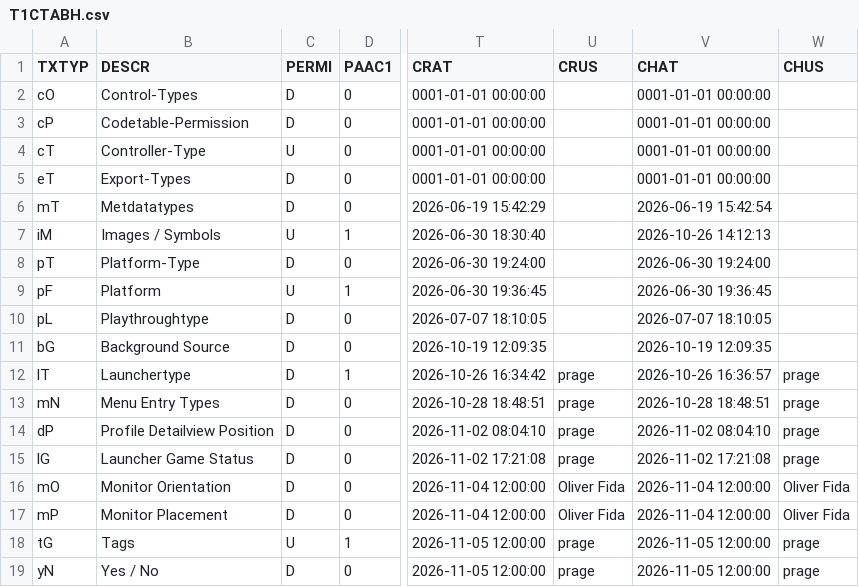
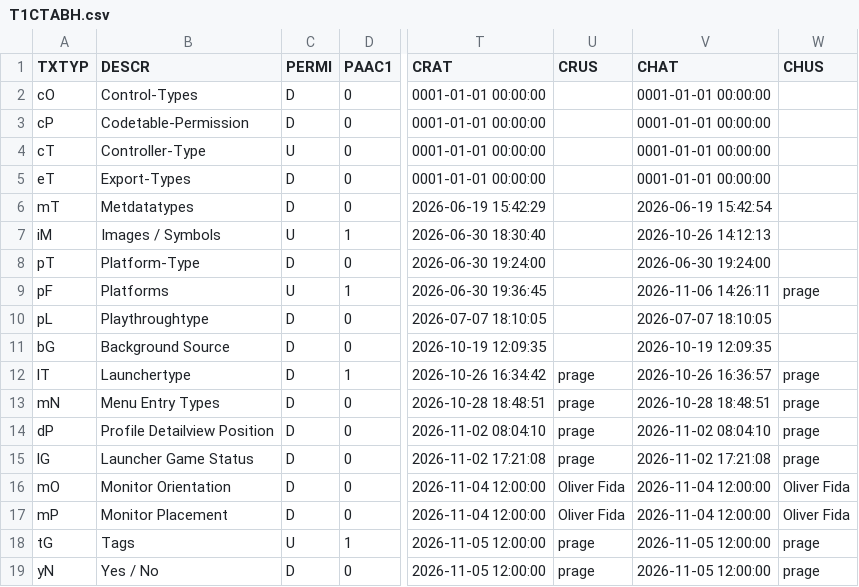
Before and after one commit to MaxPra/GameTimeNext, a CSV file: devsync/T1CTABH.csv, drawn as a sheet; only a part is shown, gaps mark what is left out; the diff names each change by its address in the sheet, - before the commit and + after, or states it on an @@ line.

```diff
--- a/devsync/T1CTABH.csv
+++ b/devsync/T1CTABH.csv
-B9 (DESCR): Platform
+B9 (DESCR): Platforms
-V9 (CHAT): 2026-06-30 19:36:45
+V9 (CHAT): 2026-11-06 14:26:11
-W9 (CHUS): (empty)
+W9 (CHUS): prage
```
Also changed, not shown: devsync/T1CTABD.csv, 4 other files.
